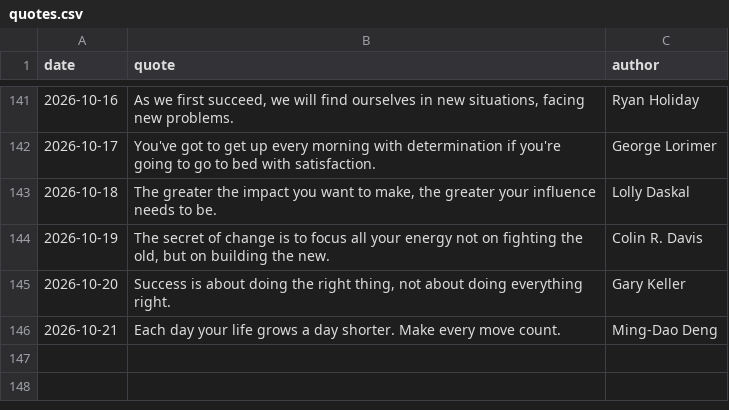
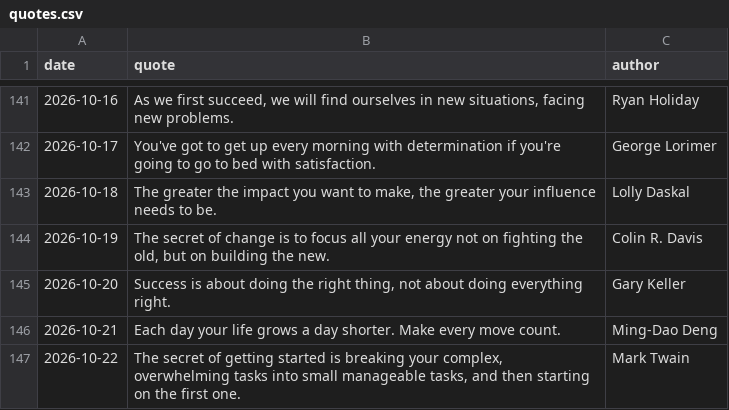
Before and after one commit to forst-dev/daily-quote, a CSV file: quotes.csv, drawn as a sheet; only a part is shown, gaps mark what is left out.

```diff
--- a/quotes.csv
+++ b/quotes.csv
@@ -146 +146,2 @@ date,quote,author
 2026-10-21,Each day your life grows a day shorter. Make every move count.,Ming-Dao Deng
+2026-10-22,"The secret of getting started is breaking your complex, overwhelming tasks into small manageable tasks, and then starting on the first one.",Mark Twain
```
Also changed, not shown: 1 other file.
